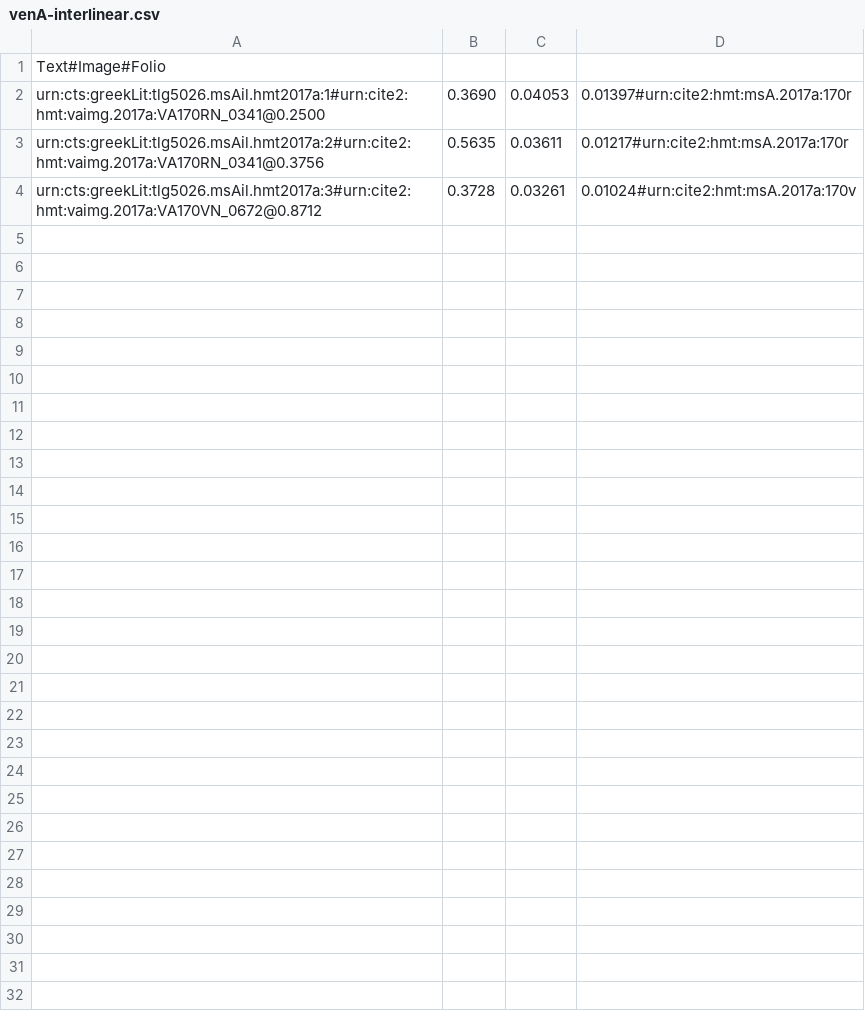
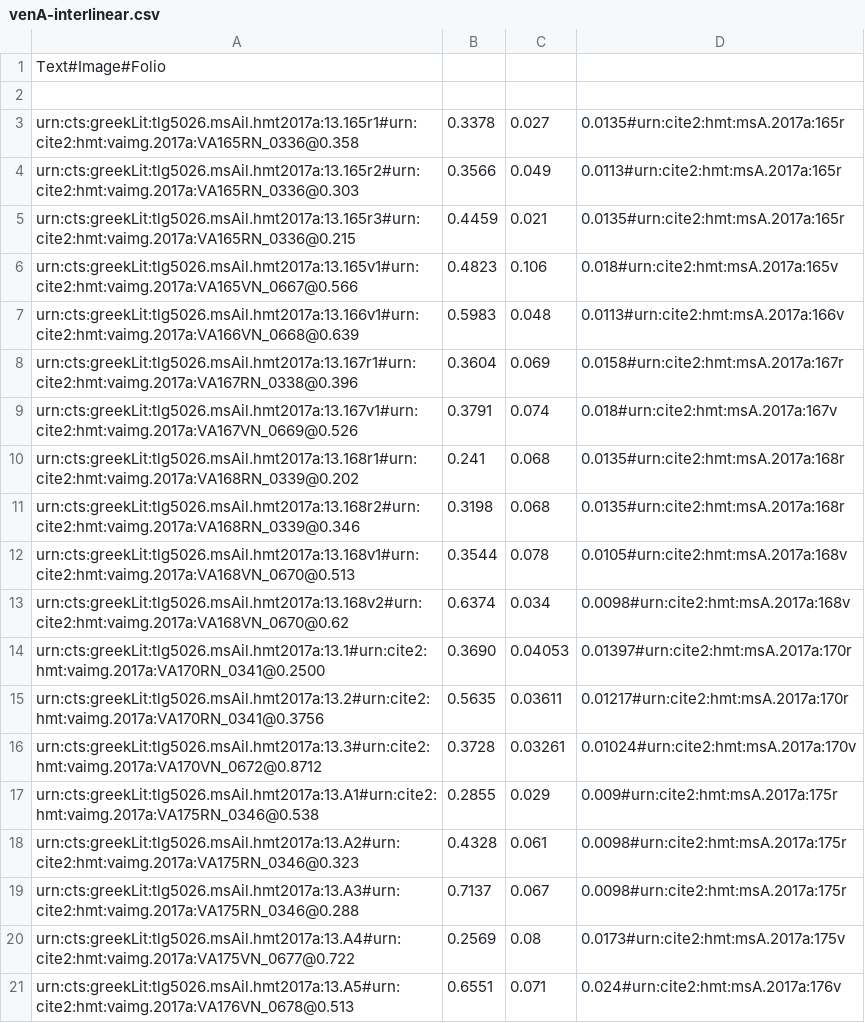
Before and after one commit to hmteditors/closed-hmt-13, a CSV file: dse-models/venA-interlinear.csv, drawn as a sheet; only a part is shown; the diff covers the shown part only.

Commit message:
folding in data from G and L on interlinear index

```diff
--- a/dse-models/venA-interlinear.csv
+++ b/dse-models/venA-interlinear.csv
@@ -1,4 +1,21 @@
 Text#Image#Folio
-urn:cts:greekLit:tlg5026.msAil.hmt2017a:1#urn:cite2:hmt:vaimg.2017a:VA170RN_0341@0.2500,0.3690,0.04053,0.01397#urn:cite2:hmt:msA.2017a:170r
-urn:cts:greekLit:tlg5026.msAil.hmt2017a:2#urn:cite2:hmt:vaimg.2017a:VA170RN_0341@0.3756,0.5635,0.03611,0.01217#urn:cite2:hmt:msA.2017a:170r
-urn:cts:greekLit:tlg5026.msAil.hmt2017a:3#urn:cite2:hmt:vaimg.2017a:VA170VN_0672@0.8712,0.3728,0.03261,0.01024#urn:cite2:hmt:msA.2017a:170v
+
+urn:cts:greekLit:tlg5026.msAil.hmt2017a:13.165r1#urn:cite2:hmt:vaimg.2017a:VA165RN_0336@0.358,0.3378,0.027,0.0135#urn:cite2:hmt:msA.2017a:165r
+urn:cts:greekLit:tlg5026.msAil.hmt2017a:13.165r2#urn:cite2:hmt:vaimg.2017a:VA165RN_0336@0.303,0.3566,0.049,0.0113#urn:cite2:hmt:msA.2017a:165r
+urn:cts:greekLit:tlg5026.msAil.hmt2017a:13.165r3#urn:cite2:hmt:vaimg.2017a:VA165RN_0336@0.215,0.4459,0.021,0.0135#urn:cite2:hmt:msA.2017a:165r
+urn:cts:greekLit:tlg5026.msAil.hmt2017a:13.165v1#urn:cite2:hmt:vaimg.2017a:VA165VN_0667@0.566,0.4823,0.106,0.018#urn:cite2:hmt:msA.2017a:165v
+urn:cts:greekLit:tlg5026.msAil.hmt2017a:13.166v1#urn:cite2:hmt:vaimg.2017a:VA166VN_0668@0.639,0.5983,0.048,0.0113#urn:cite2:hmt:msA.2017a:166v
+urn:cts:greekLit:tlg5026.msAil.hmt2017a:13.167r1#urn:cite2:hmt:vaimg.2017a:VA167RN_0338@0.396,0.3604,0.069,0.0158#urn:cite2:hmt:msA.2017a:167r
+urn:cts:greekLit:tlg5026.msAil.hmt2017a:13.167v1#urn:cite2:hmt:vaimg.2017a:VA167VN_0669@0.526,0.3791,0.074,0.018#urn:cite2:hmt:msA.2017a:167v
+urn:cts:greekLit:tlg5026.msAil.hmt2017a:13.168r1#urn:cite2:hmt:vaimg.2017a:VA168RN_0339@0.202,0.241,0.068,0.0135#urn:cite2:hmt:msA.2017a:168r
+urn:cts:greekLit:tlg5026.msAil.hmt2017a:13.168r2#urn:cite2:hmt:vaimg.2017a:VA168RN_0339@0.346,0.3198,0.068,0.0135#urn:cite2:hmt:msA.2017a:168r
+urn:cts:greekLit:tlg5026.msAil.hmt2017a:13.168v1#urn:cite2:hmt:vaimg.2017a:VA168VN_0670@0.513,0.3544,0.078,0.0105#urn:cite2:hmt:msA.2017a:168v
+urn:cts:greekLit:tlg5026.msAil.hmt2017a:13.168v2#urn:cite2:hmt:vaimg.2017a:VA168VN_0670@0.62,0.6374,0.034,0.0098#urn:cite2:hmt:msA.2017a:168v
+urn:cts:greekLit:tlg5026.msAil.hmt2017a:13.1#urn:cite2:hmt:vaimg.2017a:VA170RN_0341@0.2500,0.3690,0.04053,0.01397#urn:cite2:hmt:msA.2017a:170r
+urn:cts:greekLit:tlg5026.msAil.hmt2017a:13.2#urn:cite2:hmt:vaimg.2017a:VA170RN_0341@0.3756,0.5635,0.03611,0.01217#urn:cite2:hmt:msA.2017a:170r
+urn:cts:greekLit:tlg5026.msAil.hmt2017a:13.3#urn:cite2:hmt:vaimg.2017a:VA170VN_0672@0.8712,0.3728,0.03261,0.01024#urn:cite2:hmt:msA.2017a:170v
+urn:cts:greekLit:tlg5026.msAil.hmt2017a:13.A1#urn:cite2:hmt:vaimg.2017a:VA175RN_0346@0.538,0.2855,0.029,0.009#urn:cite2:hmt:msA.2017a:175r
+urn:cts:greekLit:tlg5026.msAil.hmt2017a:13.A2#urn:cite2:hmt:vaimg.2017a:VA175RN_0346@0.323,0.4328,0.061,0.0098#urn:cite2:hmt:msA.2017a:175r
+urn:cts:greekLit:tlg5026.msAil.hmt2017a:13.A3#urn:cite2:hmt:vaimg.2017a:VA175RN_0346@0.288,0.7137,0.067,0.0098#urn:cite2:hmt:msA.2017a:175r
+urn:cts:greekLit:tlg5026.msAil.hmt2017a:13.A4#urn:cite2:hmt:vaimg.2017a:VA175VN_0677@0.722,0.2569,0.08,0.0173#urn:cite2:hmt:msA.2017a:175v
+urn:cts:greekLit:tlg5026.msAil.hmt2017a:13.A5#urn:cite2:hmt:vaimg.2017a:VA176VN_0678@0.513,0.6551,0.071,0.024#urn:cite2:hmt:msA.2017a:176v
```
Also changed, not shown: 9 added rows elsewhere in this file.
